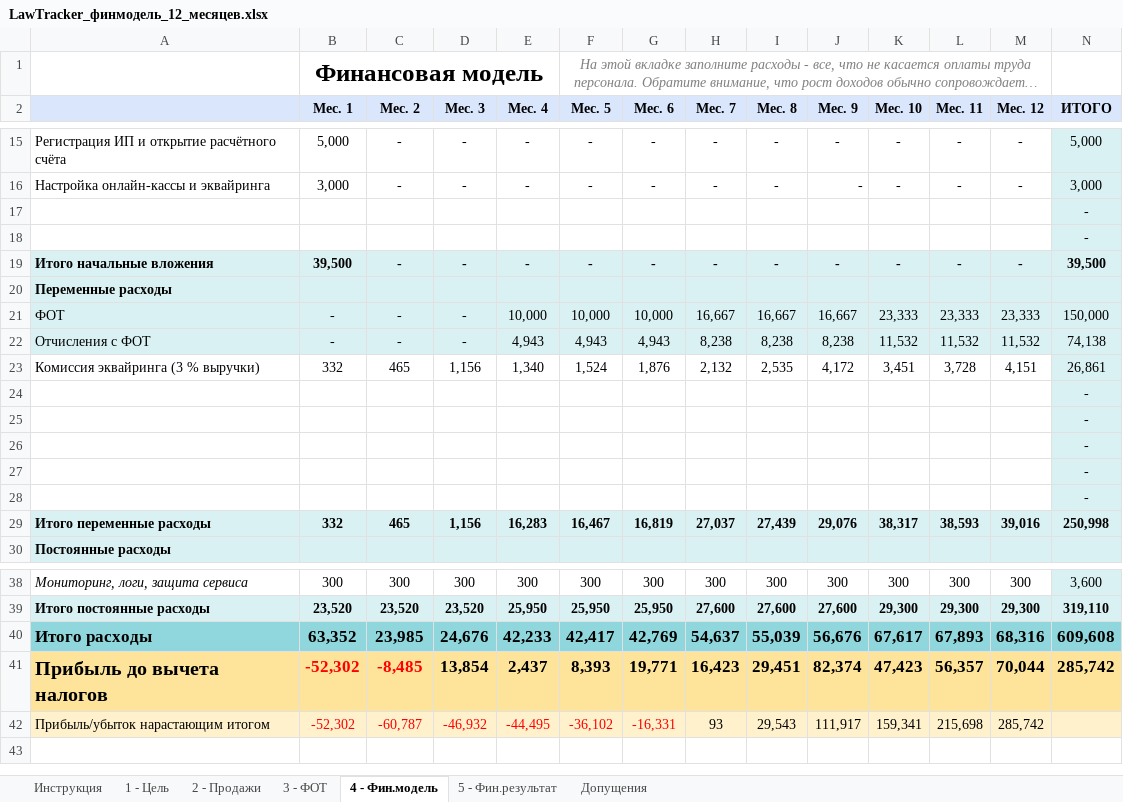
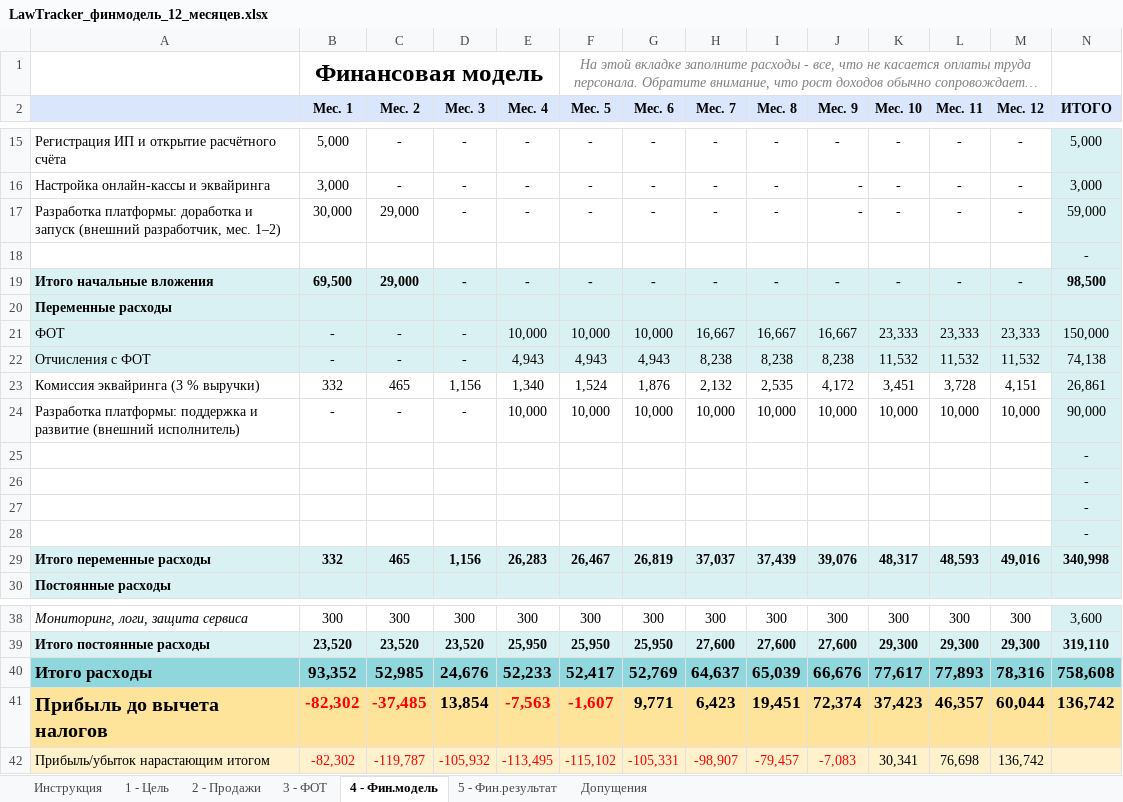
Before and after one commit to antonlerer/lawtracker, an Excel workbook: finance/LawTracker_финмодель_12_месяцев.xlsx, sheet 4 - Фин.модель, drawn as a sheet; only a part is shown, gaps mark what is left out; long unchanged cells end in …; values as stored, in another font and other column widths than the file's, no borders; charts and pictures not drawn; removed rows and columns are numbered as before the commit, all else as after; the diff names each change by its address in the sheet, - before the commit and + after, or states it on an @@ line.

```diff
--- a/finance/LawTracker_финмодель_12_месяцев.xlsx (sheet 4 - Фин.модель)
+++ b/finance/LawTracker_финмодель_12_месяцев.xlsx (sheet 4 - Фин.модель)
+row 17: Разработка платформы: доработка и запуск (внешний разработчик, мес. 1–2) | 30,000 | 29,000 | - | - | - | - | - | - | - | - | - | - | 59,000
-row 18:  |  |  |  |  |  |  |  |  |  |  |  |  | -
-B19 (Мес. 1): 39,500
+B19 (Мес. 1): 69,500
-C19 (Мес. 2): -
+C19 (Мес. 2): 29,000
-N19 (ИТОГО): 39,500
+N19 (ИТОГО): 98,500
+row 24: Разработка платформы: поддержка и развитие (внешний исполнитель) | - | - | - | 10,000 | 10,000 | 10,000 | 10,000 | 10,000 | 10,000 | 10,000 | 10,000 | 10,000 | 90,000
-row 28:  |  |  |  |  |  |  |  |  |  |  |  |  | -
-row 29: Итого переменные расходы | 332 | 465 | 1,156 | 16,283 | 16,467 | 16,819 | 27,037 | 27,439 | 29,076 | 38,317 | 38,593 | 39,016 | 250,998
+row 29: Итого переменные расходы | 332 | 465 | 1,156 | 26,283 | 26,467 | 26,819 | 37,037 | 37,439 | 39,076 | 48,317 | 48,593 | 49,016 | 340,998
-row 40: Итого расходы | 63,352 | 23,985 | 24,676 | 42,233 | 42,417 | 42,769 | 54,637 | 55,039 | 56,676 | 67,617 | 67,893 | 68,316 | 609,608
-row 41: Прибыль до вычета налогов | -52,302 | -8,485 | 13,854 | 2,437 | 8,393 | 19,771 | 16,423 | 29,451 | 82,374 | 47,423 | 56,357 | 70,044 | 285,742
-row 42: Прибыль/убыток нарастающим итогом | -52,302 | -60,787 | -46,932 | -44,495 | -36,102 | -16,331 | 93 | 29,543 | 111,917 | 159,341 | 215,698 | 285,742
+row 40: Итого расходы | 93,352 | 52,985 | 24,676 | 52,233 | 52,417 | 52,769 | 64,637 | 65,039 | 66,676 | 77,617 | 77,893 | 78,316 | 758,608
+row 41: Прибыль до вычета налогов | -82,302 | -37,485 | 13,854 | -7,563 | -1,607 | 9,771 | 6,423 | 19,451 | 72,374 | 37,423 | 46,357 | 60,044 | 136,742
+row 42: Прибыль/убыток нарастающим итогом | -82,302 | -119,787 | -105,932 | -113,495 | -115,102 | -105,331 | -98,907 | -79,457 | -7,083 | 30,341 | 76,698 | 136,742
```
Also changed, not shown: sheet 5 - Фин.результат, sheet Допущения, formulas that keep their value.
